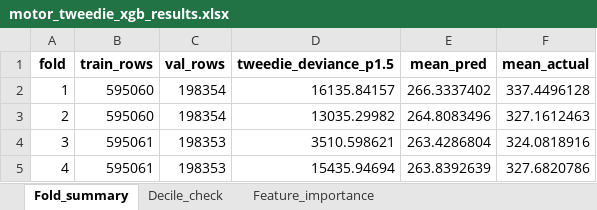
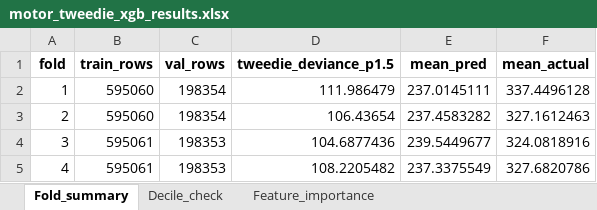
Before and after one commit to almac09/iaa-hackathon-2026, an Excel workbook: Excel files/motor_tweedie_xgb_results.xlsx, sheet Fold_summary, drawn as a sheet; values as stored, in another font and other column widths than the file's, no borders; the diff names each change by its address in the sheet, - before the commit and + after, or states it on an @@ line.

Commit message:
Motor exposure fix ((end-start+1)/365) + CV rerun (deviance 12,029 to 107.8) + motor v002 + combined v006 + AI log

```diff
--- a/Excel files/motor_tweedie_xgb_results.xlsx (sheet Fold_summary)
+++ b/Excel files/motor_tweedie_xgb_results.xlsx (sheet Fold_summary)
-D2 (tweedie_deviance_p1.5): 16135.84157
+D2 (tweedie_deviance_p1.5): 111.986479
-E2 (mean_pred): 266.3337402
+E2 (mean_pred): 237.0145111
-D3 (tweedie_deviance_p1.5): 13035.29982
+D3 (tweedie_deviance_p1.5): 106.43654
-E3 (mean_pred): 264.8083496
+E3 (mean_pred): 237.4583282
-D4 (tweedie_deviance_p1.5): 3510.598621
+D4 (tweedie_deviance_p1.5): 104.6877436
-E4 (mean_pred): 263.4286804
+E4 (mean_pred): 239.5449677
-D5 (tweedie_deviance_p1.5): 15435.94694
+D5 (tweedie_deviance_p1.5): 108.2205482
-E5 (mean_pred): 263.8392639
+E5 (mean_pred): 237.3375549
```
Also changed, not shown: sheet Feature_importance, sheet Decile_check, 6 other files.
